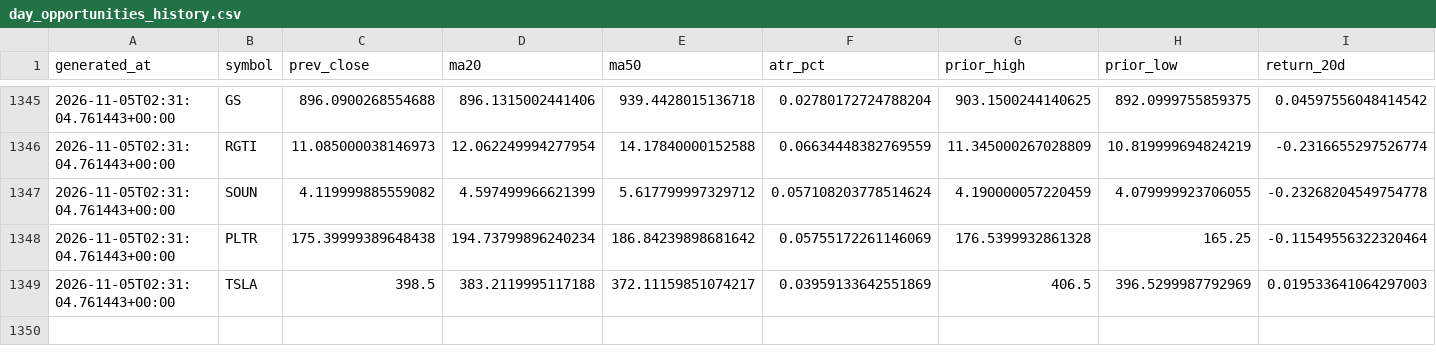
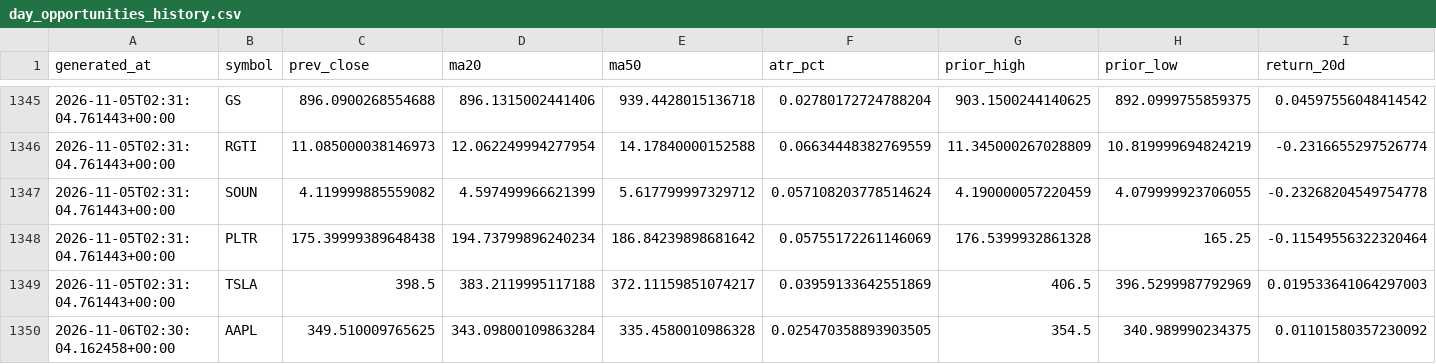
Before and after one commit to rk93/stocks-ai-analyzer, a CSV file: data/day_opportunities_history.csv, drawn as a sheet; only a part is shown, gaps mark what is left out; rows hold the shown columns only; the diff names each change by its address in the sheet, - before the commit and + after, or states it on an @@ line.

```diff
--- a/data/day_opportunities_history.csv
+++ b/data/day_opportunities_history.csv
+row 1350: 2026-11-06T02:30:04.162458+00:00 | AAPL | 349.510009765625 | 343.09800109863284 | 335.4580010986328 | 0.025470358893903505 | 354.5 | 340.989990234375 | 0.01101580357230092
```
Also changed, not shown: data/backtest_trades.csv, data/confluence_latest.csv, 22 other files.
